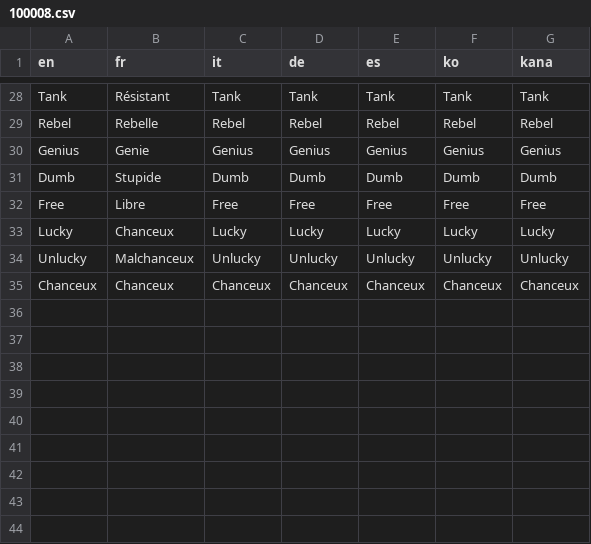
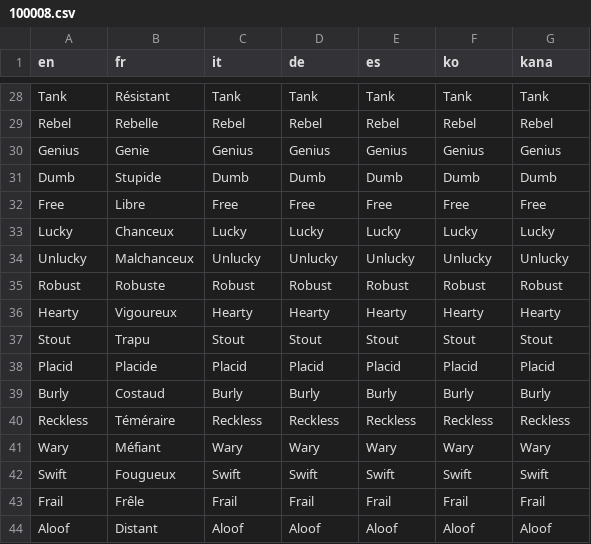
Before and after one commit to Hiryonn/Pok-mon-Journey, a CSV file: Data/Text/Dialogs/100008.csv, drawn as a sheet; only a part is shown, gaps mark what is left out; removed rows and columns are numbered as before the commit, all else as after; the diff names each change by its address in the sheet, - before the commit and + after, or states it on an @@ line.

```diff
--- a/Data/Text/Dialogs/100008.csv
+++ b/Data/Text/Dialogs/100008.csv
-row 35: Chanceux | Chanceux | Chanceux | Chanceux | Chanceux | Chanceux | Chanceux
+row 35: Robust | Robuste | Robust | Robust | Robust | Robust | Robust
+row 36: Hearty | Vigoureux | Hearty | Hearty | Hearty | Hearty | Hearty
+row 37: Stout | Trapu | Stout | Stout | Stout | Stout | Stout
+row 38: Placid | Placide | Placid | Placid | Placid | Placid | Placid
+row 39: Burly | Costaud | Burly | Burly | Burly | Burly | Burly
+row 40: Reckless | Téméraire | Reckless | Reckless | Reckless | Reckless | Reckless
+row 41: Wary | Méfiant | Wary | Wary | Wary | Wary | Wary
+row 42: Swift | Fougueux | Swift | Swift | Swift | Swift | Swift
+row 43: Frail | Frêle | Frail | Frail | Frail | Frail | Frail
+row 44: Aloof | Distant | Aloof | Aloof | Aloof | Aloof | Aloof
```
Also changed, not shown: 16 other files.
